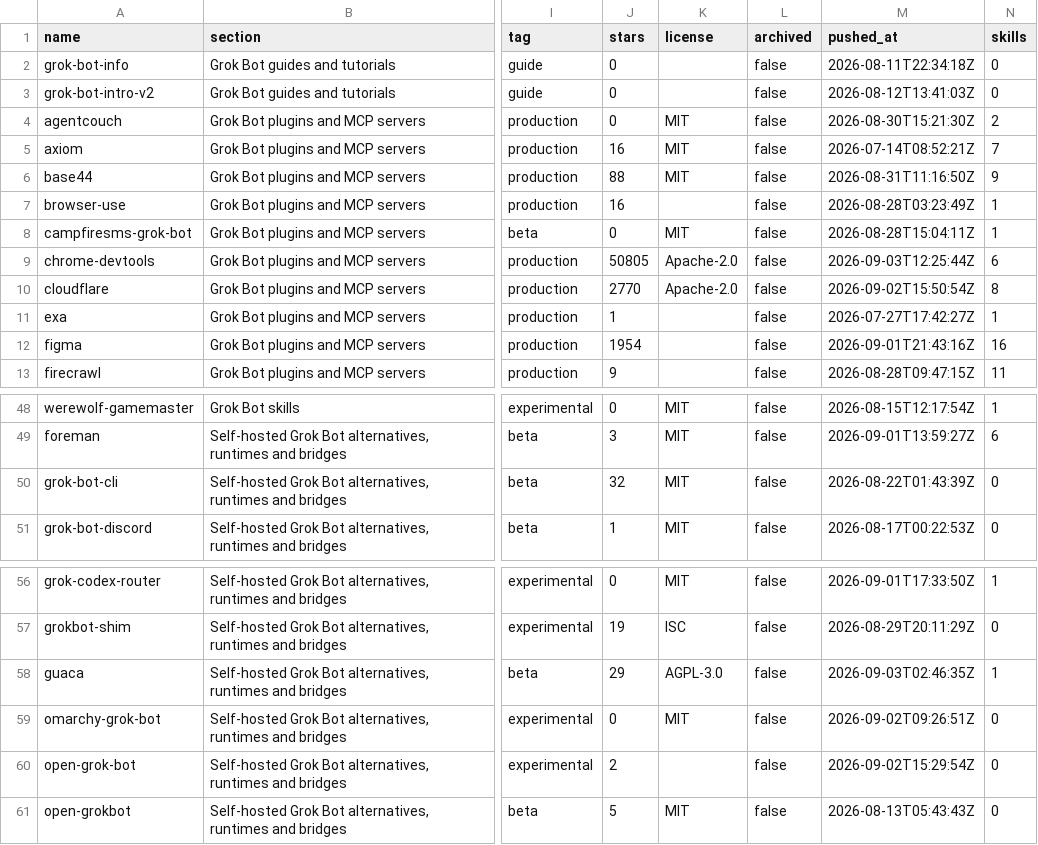
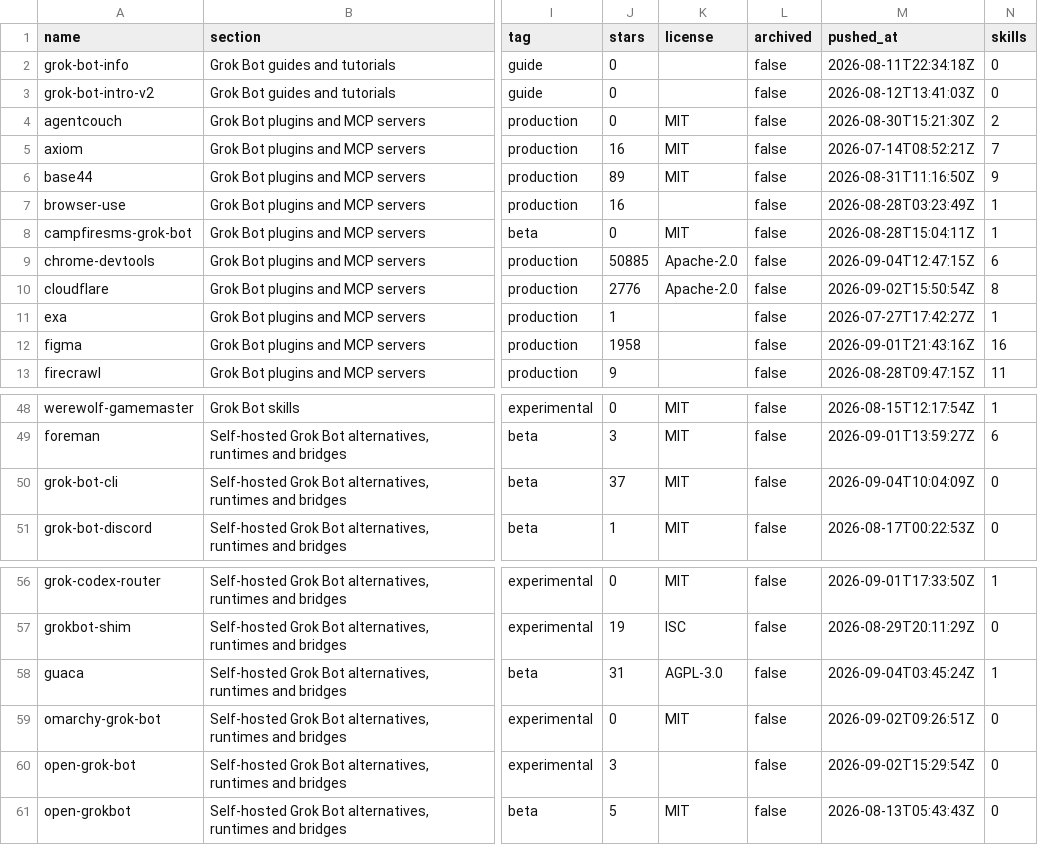
Before and after one commit to ZeroPointRepo/awesome-grok-bot, a CSV file: catalog.csv, drawn as a sheet; only a part is shown, gaps mark what is left out; the diff covers the shown part only; the diff names each change by its address in the sheet, - before the commit and + after, or states it on an @@ line.

```diff
--- a/catalog.csv
+++ b/catalog.csv
-J6 (stars): 88
+J6 (stars): 89
-J9 (stars): 50805
+J9 (stars): 50885
-M9 (pushed_at): 2026-09-03T12:25:44Z
+M9 (pushed_at): 2026-09-04T12:47:15Z
-J10 (stars): 2770
+J10 (stars): 2776
-J12 (stars): 1954
+J12 (stars): 1958
-J50 (stars): 32
+J50 (stars): 37
-M50 (pushed_at): 2026-08-22T01:43:39Z
+M50 (pushed_at): 2026-09-04T10:04:09Z
-J58 (stars): 29
+J58 (stars): 31
-M58 (pushed_at): 2026-09-03T02:46:35Z
+M58 (pushed_at): 2026-09-04T03:45:24Z
-J60 (stars): 2
+J60 (stars): 3
```
Also changed, not shown: 21 edited cells elsewhere in this file, 5 other files.
